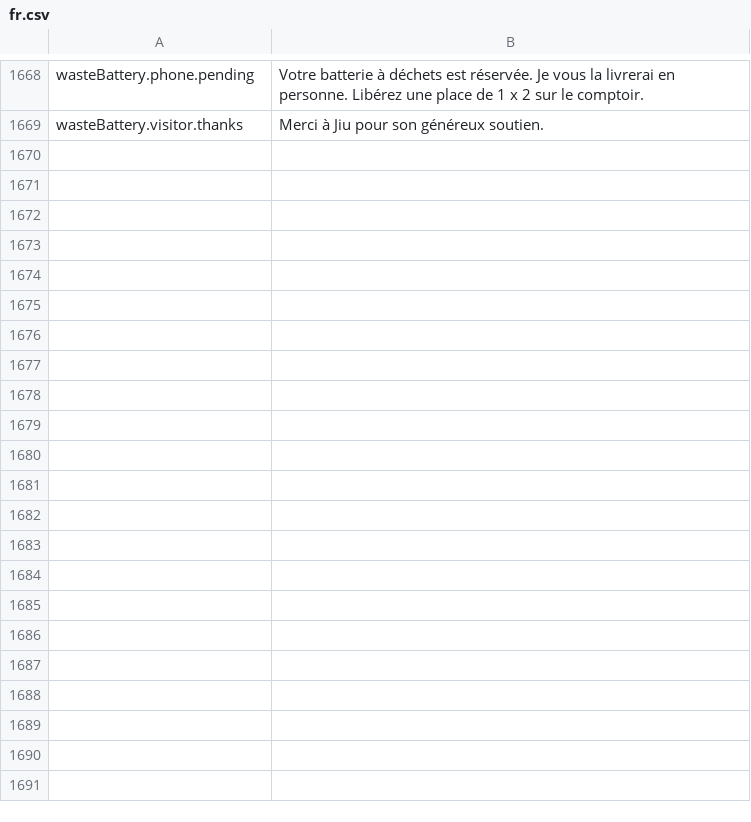
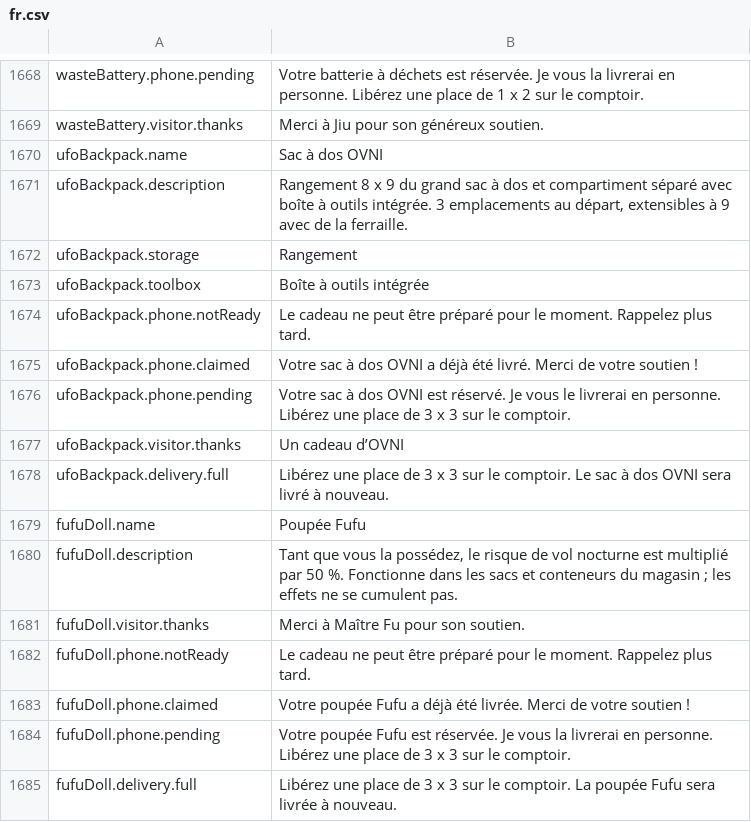
Before and after one commit to aamobe/CorpPresence, a CSV file: Localization/fr.csv, drawn as a sheet; only a part is shown, gaps mark what is left out.

```diff
--- a/Localization/fr.csv
+++ b/Localization/fr.csv
@@ -1669 +1669,17 @@ wasteBattery.phone.pending,"Votre batterie à déchets est réservée. Je vous l
 wasteBattery.visitor.thanks,"Merci à Jiu pour son généreux soutien."
+ufoBackpack.name,"Sac à dos OVNI"
+ufoBackpack.description,"Rangement 8 x 9 du grand sac à dos et compartiment séparé avec boîte à outils intégrée. 3 emplacements au départ, extensibles à 9 avec de la ferraille."
+ufoBackpack.storage,"Rangement"
+ufoBackpack.toolbox,"Boîte à outils intégrée"
+ufoBackpack.phone.notReady,"Le cadeau ne peut être préparé pour le moment. Rappelez plus tard."
+ufoBackpack.phone.claimed,"Votre sac à dos OVNI a déjà été livré. Merci de votre soutien !"
+ufoBackpack.phone.pending,"Votre sac à dos OVNI est réservé. Je vous le livrerai en personne. Libérez une place de 3 x 3 sur le comptoir."
+ufoBackpack.visitor.thanks,"Un cadeau d’OVNI"
+ufoBackpack.delivery.full,"Libérez une place de 3 x 3 sur le comptoir. Le sac à dos OVNI sera livré à nouveau."
+fufuDoll.name,"Poupée Fufu"
+fufuDoll.description,"Tant que vous la possédez, le risque de vol nocturne est multiplié par 50 %. Fonctionne dans les sacs et conteneurs du magasin ; les effets ne se cumulent pas."
+fufuDoll.visitor.thanks,"Merci à Maître Fu pour son soutien."
+fufuDoll.phone.notReady,"Le cadeau ne peut être préparé pour le moment. Rappelez plus tard."
+fufuDoll.phone.claimed,"Votre poupée Fufu a déjà été livrée. Merci de votre soutien !"
+fufuDoll.phone.pending,"Votre poupée Fufu est réservée. Je vous la livrerai en personne. Libérez une place de 3 x 3 sur le comptoir."
+fufuDoll.delivery.full,"Libérez une place de 3 x 3 sur le comptoir. La poupée Fufu sera livrée à nouveau."
```
Also changed, not shown: Localization/en.csv, Localization/ru.csv, 57 other files.
